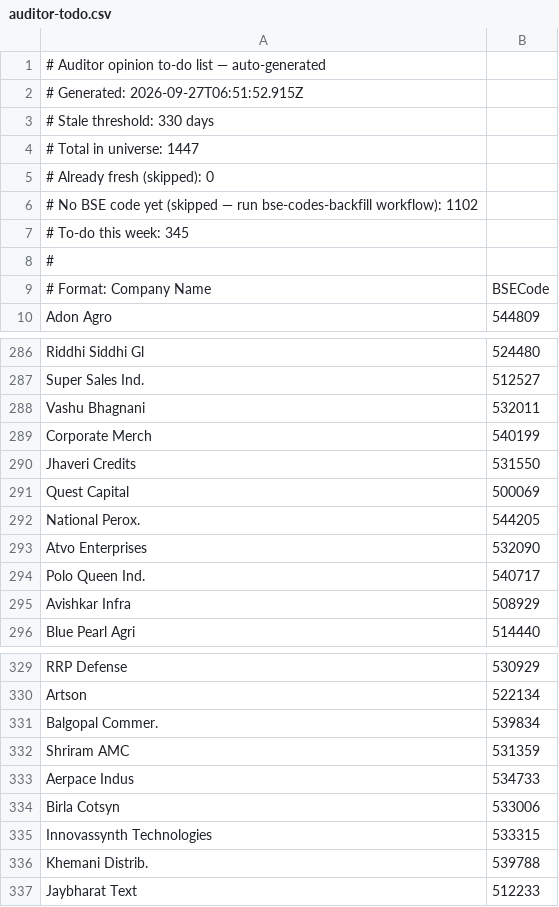
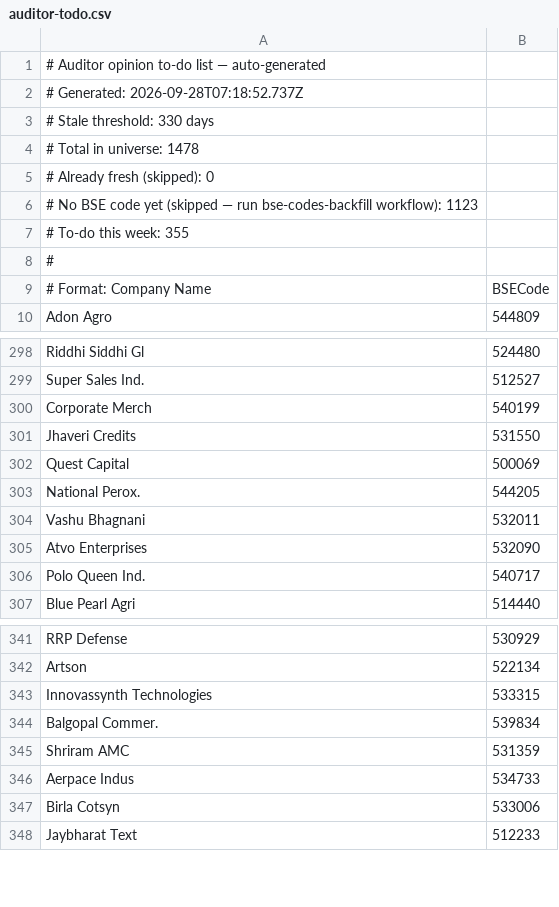
Before and after one commit to ceekay-munshot/glow-screener, a CSV file: public/data/auditor-todo.csv, drawn as a sheet; only a part is shown, gaps mark what is left out; the diff covers the shown part only.

```diff
--- a/public/data/auditor-todo.csv
+++ b/public/data/auditor-todo.csv
@@ -1,8 +1,8 @@
 # Auditor opinion to-do list — auto-generated
-# Generated: 2026-09-27T06:51:52.915Z
+# Generated: 2026-09-28T07:18:52.737Z
 # Stale threshold: 330 days
-# Total in universe: 1447
+# Total in universe: 1478
 # Already fresh (skipped): 0
-# No BSE code yet (skipped — run bse-codes-backfill workflow): 1102
-# To-do this week: 345
+# No BSE code yet (skipped — run bse-codes-backfill workflow): 1123
+# To-do this week: 355
 #
@@ -287,3 +299,2 @@ Riddhi Siddhi Gl, 524480
 Super Sales Ind., 512527
-Vashu Bhagnani, 532011
 Corporate Merch, 540199
@@ -292,5 +303,5 @@ Quest Capital, 500069
 National Perox., 544205
+Vashu Bhagnani, 532011
 Atvo Enterprises, 532090
 Polo Queen Ind., 540717
-Avishkar Infra, 508929
 Blue Pearl Agri, 514440
@@ -330,2 +342,3 @@ RRP Defense, 530929
 Artson, 522134
+Innovassynth Technologies, 533315
 Balgopal Commer., 539834
@@ -334,4 +347,2 @@ Aerpace Indus, 534733
 Birla Cotsyn, 533006
-Innovassynth Technologies, 533315
-Khemani Distrib., 539788
 Jaybharat Text, 512233
```
Also changed, not shown: 19 added rows, 7 removed rows and 25 moved rows elsewhere in this file.
